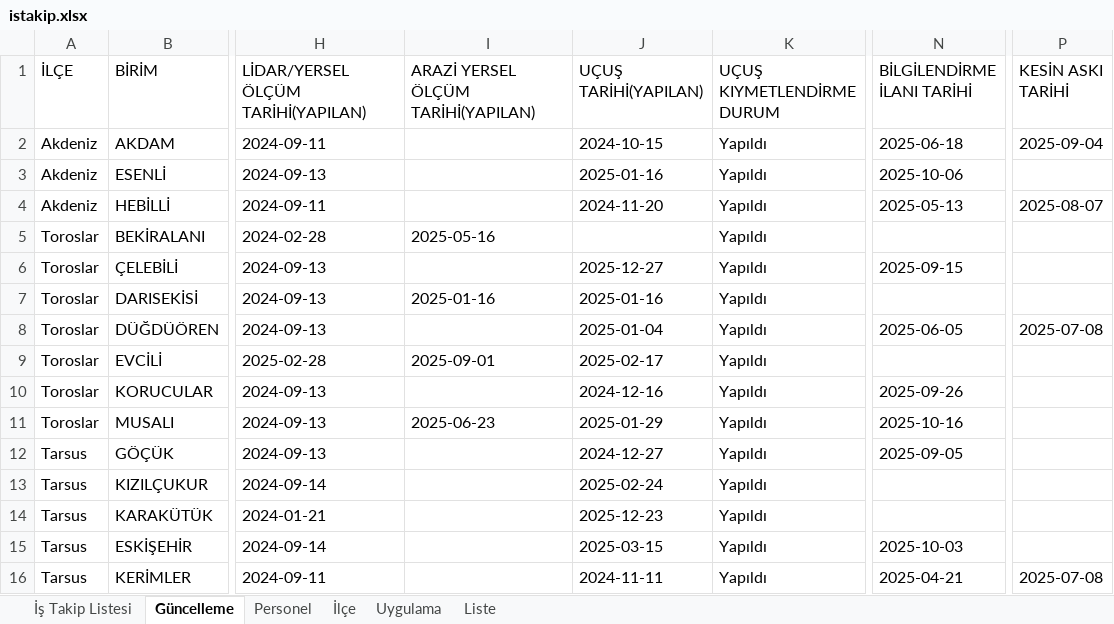
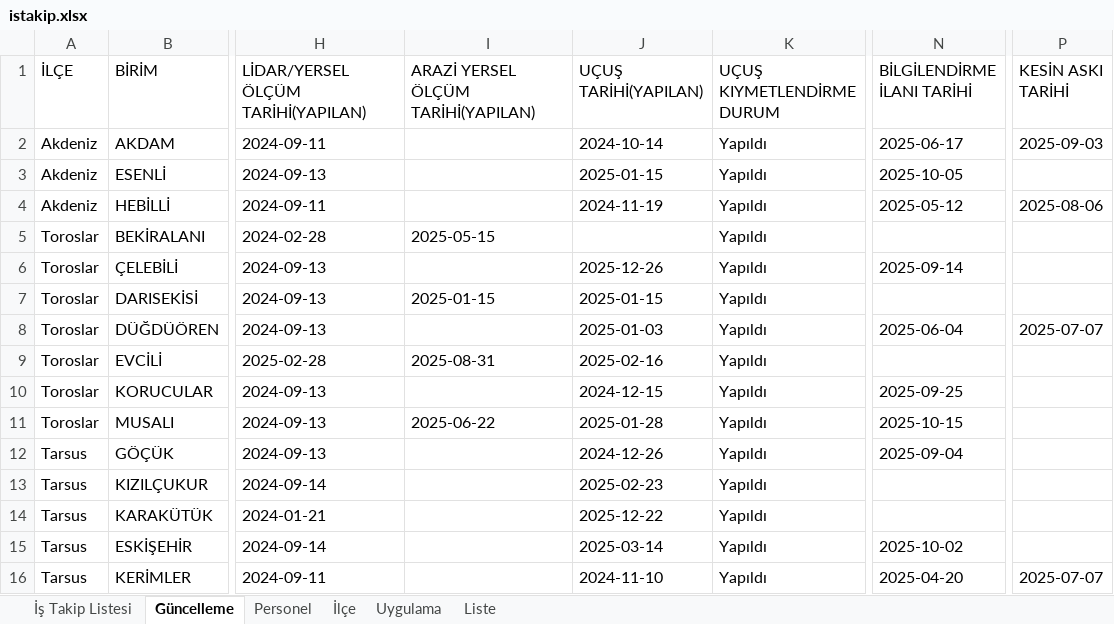
Before and after one commit to gokhangeo/mersinistakip, an Excel workbook: istakip.xlsx, sheet Güncelleme, drawn as a sheet; only a part is shown, gaps mark what is left out; values as stored, in another font and other column widths than the file's, no borders; the diff covers the shown part only; the diff names each change by its address in the sheet, - before the commit and + after, or states it on an @@ line.

Commit message:
İş Takip Güncellemesi - 07.11.2025 01:06:55

```diff
--- a/istakip.xlsx (sheet Güncelleme)
+++ b/istakip.xlsx (sheet Güncelleme)
-J2 (UÇUŞ TARİHİ(YAPILAN)): 2024-10-15
+J2 (UÇUŞ TARİHİ(YAPILAN)): 2024-10-14
-N2 (BİLGİLENDİRME İLANI TARİHİ): 2025-06-18
+N2 (BİLGİLENDİRME İLANI TARİHİ): 2025-06-17
-P2 (KESİN ASKI TARİHİ): 2025-09-04
+P2 (KESİN ASKI TARİHİ): 2025-09-03
-J3 (UÇUŞ TARİHİ(YAPILAN)): 2025-01-16
+J3 (UÇUŞ TARİHİ(YAPILAN)): 2025-01-15
-N3 (BİLGİLENDİRME İLANI TARİHİ): 2025-10-06
+N3 (BİLGİLENDİRME İLANI TARİHİ): 2025-10-05
-J4 (UÇUŞ TARİHİ(YAPILAN)): 2024-11-20
+J4 (UÇUŞ TARİHİ(YAPILAN)): 2024-11-19
-N4 (BİLGİLENDİRME İLANI TARİHİ): 2025-05-13
+N4 (BİLGİLENDİRME İLANI TARİHİ): 2025-05-12
-P4 (KESİN ASKI TARİHİ): 2025-08-07
+P4 (KESİN ASKI TARİHİ): 2025-08-06
-I5: 2025-05-16
+I5: 2025-05-15
-J6 (UÇUŞ TARİHİ(YAPILAN)): 2025-12-27
+J6 (UÇUŞ TARİHİ(YAPILAN)): 2025-12-26
-N6 (BİLGİLENDİRME İLANI TARİHİ): 2025-09-15
+N6 (BİLGİLENDİRME İLANI TARİHİ): 2025-09-14
-I7: 2025-01-16
+I7: 2025-01-15
-J7 (UÇUŞ TARİHİ(YAPILAN)): 2025-01-16
+J7 (UÇUŞ TARİHİ(YAPILAN)): 2025-01-15
-J8 (UÇUŞ TARİHİ(YAPILAN)): 2025-01-04
+J8 (UÇUŞ TARİHİ(YAPILAN)): 2025-01-03
-N8 (BİLGİLENDİRME İLANI TARİHİ): 2025-06-05
+N8 (BİLGİLENDİRME İLANI TARİHİ): 2025-06-04
-P8 (KESİN ASKI TARİHİ): 2025-07-08
+P8 (KESİN ASKI TARİHİ): 2025-07-07
-I9: 2025-09-01
+I9: 2025-08-31
-J9 (UÇUŞ TARİHİ(YAPILAN)): 2025-02-17
+J9 (UÇUŞ TARİHİ(YAPILAN)): 2025-02-16
-J10 (UÇUŞ TARİHİ(YAPILAN)): 2024-12-16
+J10 (UÇUŞ TARİHİ(YAPILAN)): 2024-12-15
-N10 (BİLGİLENDİRME İLANI TARİHİ): 2025-09-26
+N10 (BİLGİLENDİRME İLANI TARİHİ): 2025-09-25
-I11: 2025-06-23
+I11: 2025-06-22
-J11 (UÇUŞ TARİHİ(YAPILAN)): 2025-01-29
+J11 (UÇUŞ TARİHİ(YAPILAN)): 2025-01-28
-N11 (BİLGİLENDİRME İLANI TARİHİ): 2025-10-16
+N11 (BİLGİLENDİRME İLANI TARİHİ): 2025-10-15
-J12 (UÇUŞ TARİHİ(YAPILAN)): 2024-12-27
+J12 (UÇUŞ TARİHİ(YAPILAN)): 2024-12-26
-N12 (BİLGİLENDİRME İLANI TARİHİ): 2025-09-05
+N12 (BİLGİLENDİRME İLANI TARİHİ): 2025-09-04
-J13 (UÇUŞ TARİHİ(YAPILAN)): 2025-02-24
+J13 (UÇUŞ TARİHİ(YAPILAN)): 2025-02-23
-J14 (UÇUŞ TARİHİ(YAPILAN)): 2025-12-23
+J14 (UÇUŞ TARİHİ(YAPILAN)): 2025-12-22
-J15 (UÇUŞ TARİHİ(YAPILAN)): 2025-03-15
+J15 (UÇUŞ TARİHİ(YAPILAN)): 2025-03-14
-N15 (BİLGİLENDİRME İLANI TARİHİ): 2025-10-03
+N15 (BİLGİLENDİRME İLANI TARİHİ): 2025-10-02
-J16 (UÇUŞ TARİHİ(YAPILAN)): 2024-11-11
+J16 (UÇUŞ TARİHİ(YAPILAN)): 2024-11-10
-N16 (BİLGİLENDİRME İLANI TARİHİ): 2025-04-21
+N16 (BİLGİLENDİRME İLANI TARİHİ): 2025-04-20
-P16 (KESİN ASKI TARİHİ): 2025-07-08
+P16 (KESİN ASKI TARİHİ): 2025-07-07
```
Also changed, not shown: 15 edited cells elsewhere in this sheet, sheet İş Takip Listesi.
